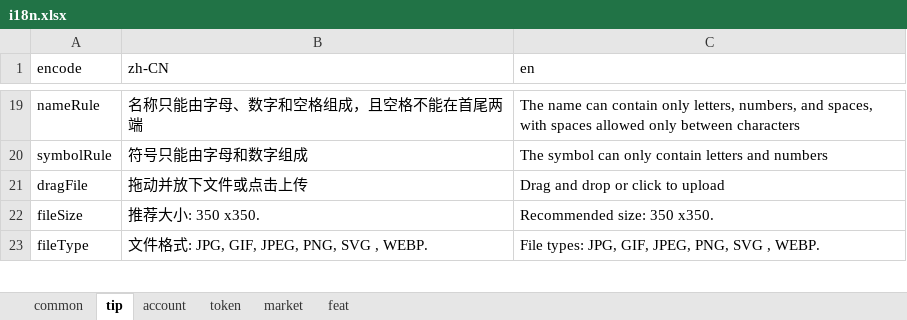
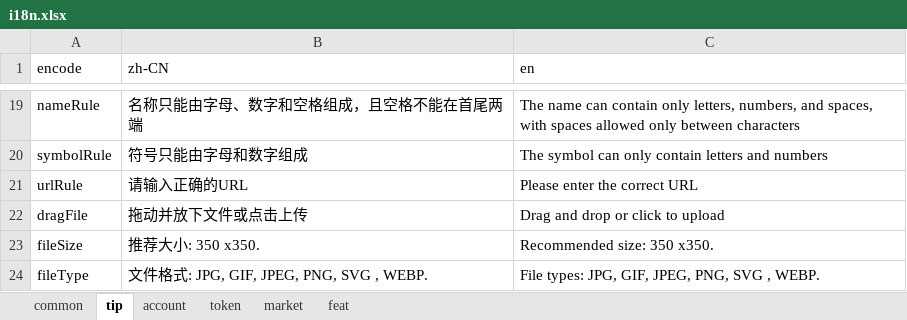
Before and after one commit to 16-work/web3-react-ts-vite, an Excel workbook: src/constants/i18n/script/i18n.xlsx, sheet tip, drawn as a sheet; only a part is shown, gaps mark what is left out; values as stored, in another font and other column widths than the file's, no borders; the diff names each change by its address in the sheet, - before the commit and + after, or states it on an @@ line.

Commit message:
feat: i18n.tip.urlRule

```diff
--- a/src/constants/i18n/script/i18n.xlsx (sheet tip)
+++ b/src/constants/i18n/script/i18n.xlsx (sheet tip)
+row 21: urlRule | 请输入正确的URL | Please enter the correct URL
```
Also changed, not shown: 2 other files.
